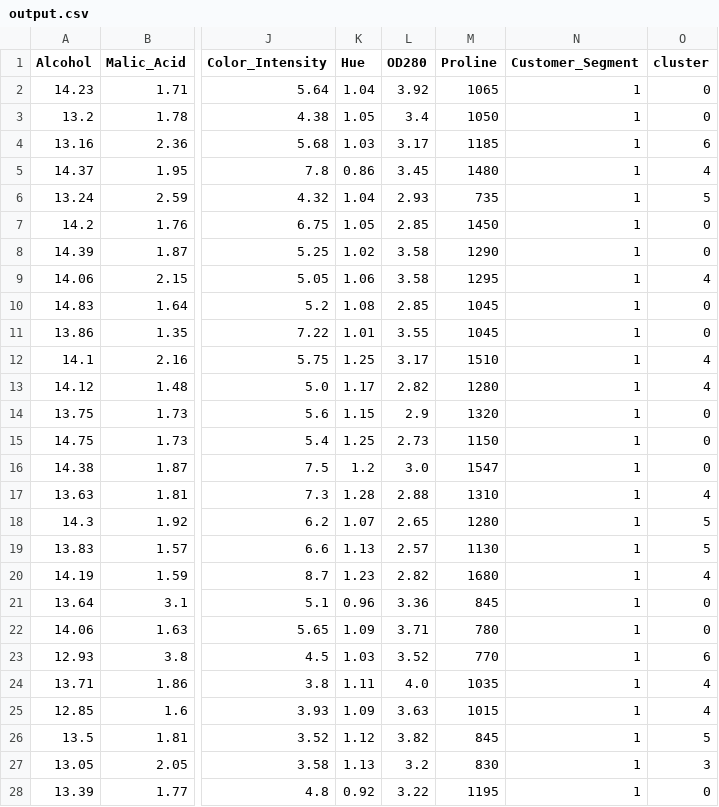
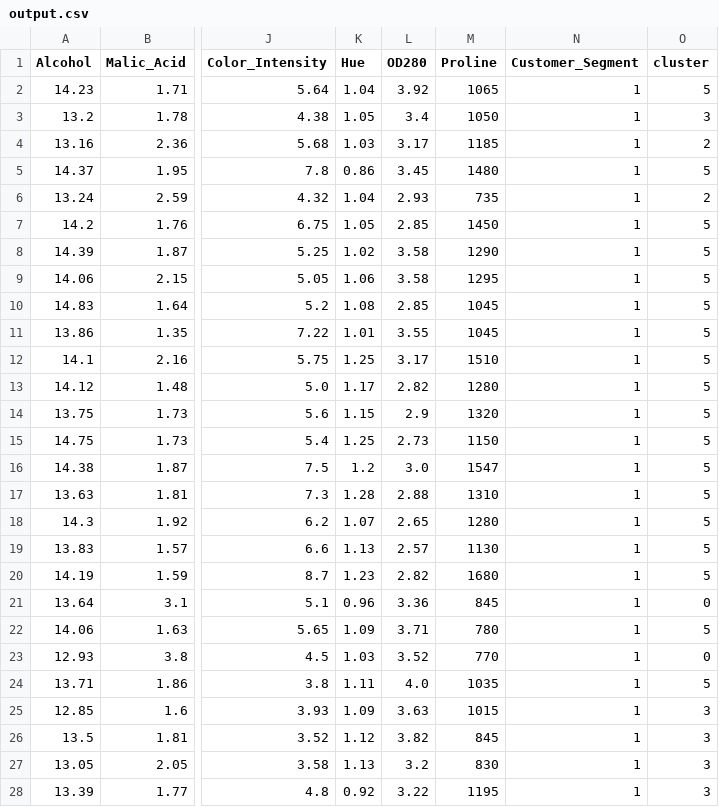
Before and after one commit to rrobisaacjr/KMeansClusteringApp, a CSV file: output.csv, drawn as a sheet; only a part is shown, gaps mark what is left out; the diff covers the shown part only; the diff names each change by its address in the sheet, - before the commit and + after, or states it on an @@ line.

```diff
--- a/output.csv
+++ b/output.csv
-O2 (cluster): 0
+O2 (cluster): 5
-O3 (cluster): 0
+O3 (cluster): 3
-O4 (cluster): 6
+O4 (cluster): 2
-O5 (cluster): 4
+O5 (cluster): 5
-O6 (cluster): 5
+O6 (cluster): 2
-O7:O8 (cluster): 0
+O7:O8 (cluster): 5
-O9 (cluster): 4
+O9 (cluster): 5
-O10:O11 (cluster): 0
+O10:O11 (cluster): 5
-O12:O13 (cluster): 4
+O12:O13 (cluster): 5
-O14:O16 (cluster): 0
+O14:O16 (cluster): 5
-O17 (cluster): 4
+O17 (cluster): 5
-O20 (cluster): 4
+O20 (cluster): 5
-O22 (cluster): 0
+O22 (cluster): 5
-O23 (cluster): 6
+O23 (cluster): 0
-O24 (cluster): 4
+O24 (cluster): 5
-O25 (cluster): 4
+O25 (cluster): 3
-O26 (cluster): 5
+O26 (cluster): 3
-O28 (cluster): 0
+O28 (cluster): 3
```
Also changed, not shown: 113 edited cells elsewhere in this file, 1 other file.
